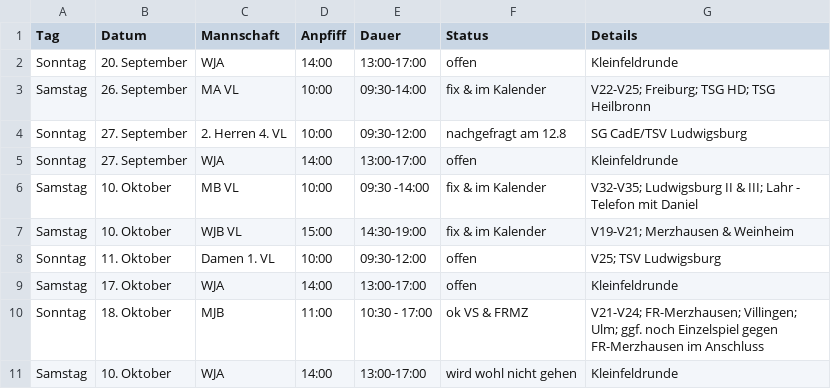
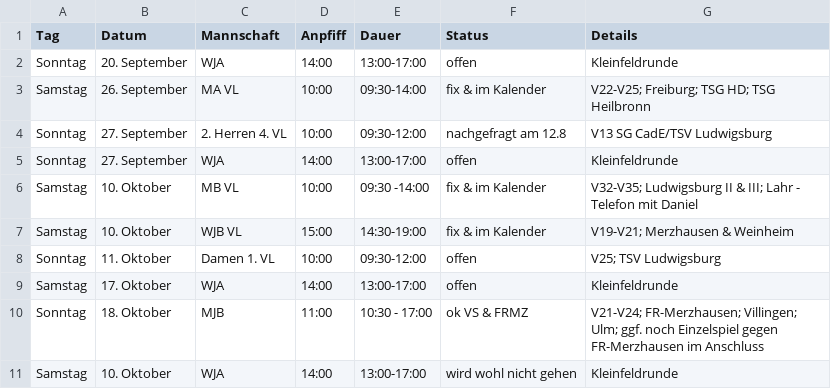
Before and after one commit to feldsaison/ka_feldsaison_2019, a CSV file: 2020/neu_planung.csv, drawn as a sheet.

Commit message:
Update neu_planung.csv

```diff
--- a/2020/neu_planung.csv
+++ b/2020/neu_planung.csv
@@ -3,3 +3,3 @@ Sonntag,20. September, WJA,14:00,13:00-17:00, offen, Kleinfeldrunde
 Samstag, 26. September, MA VL, 10:00, 09:30-14:00, fix & im Kalender, V22-V25; Freiburg; TSG HD; TSG Heilbronn
-Sonntag,27. September, 2. Herren 4. VL,10:00,09:30-12:00, nachgefragt am 12.8, SG CadE/TSV Ludwigsburg
+Sonntag,27. September, 2. Herren 4. VL,10:00,09:30-12:00, nachgefragt am 12.8, V13 SG CadE/TSV Ludwigsburg
 Sonntag,27. September, WJA,14:00,13:00-17:00, offen, Kleinfeldrunde
```
